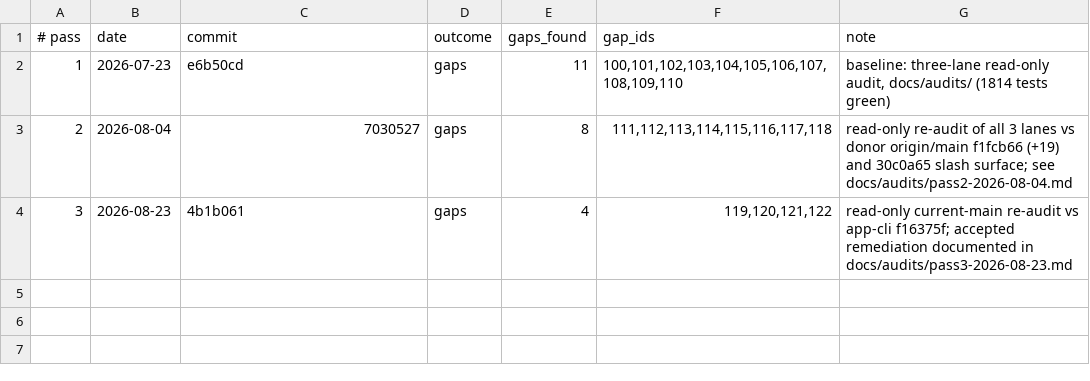
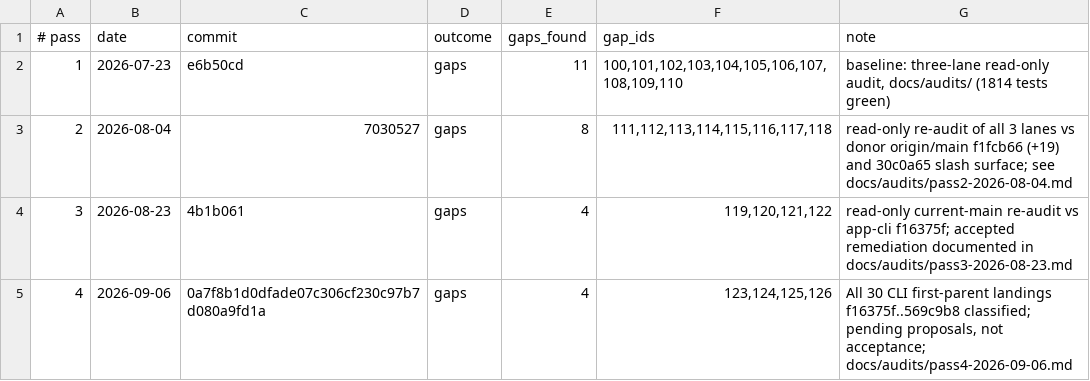
Before and after one commit to michaeljabbour/amplifier-app-tui, a TSV file: pipelines/parity-passes.tsv, drawn as a sheet; the diff names each change by its address in the sheet, - before the commit and + after, or states it on an @@ line.

```diff
--- a/pipelines/parity-passes.tsv
+++ b/pipelines/parity-passes.tsv
+row 5: 4 | 2026-09-06 | 0a7f8b1d0dfade07c306cf230c97b7d080a9fd1a | gaps | 4 | 123,124,125,126 | All 30 CLI first-parent landings f16375f..569c9b8 classified; pending proposals, not acceptance; docs/audits/pass4-2026-09-06.md
```
Also changed, not shown: pipelines/parity-gates.tsv, 32 other files.
